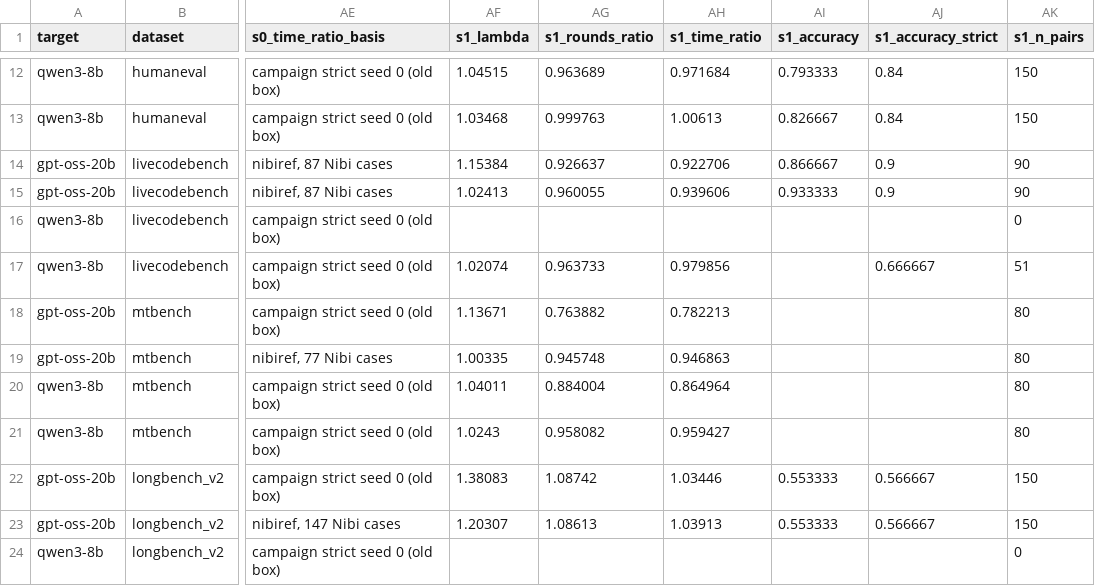
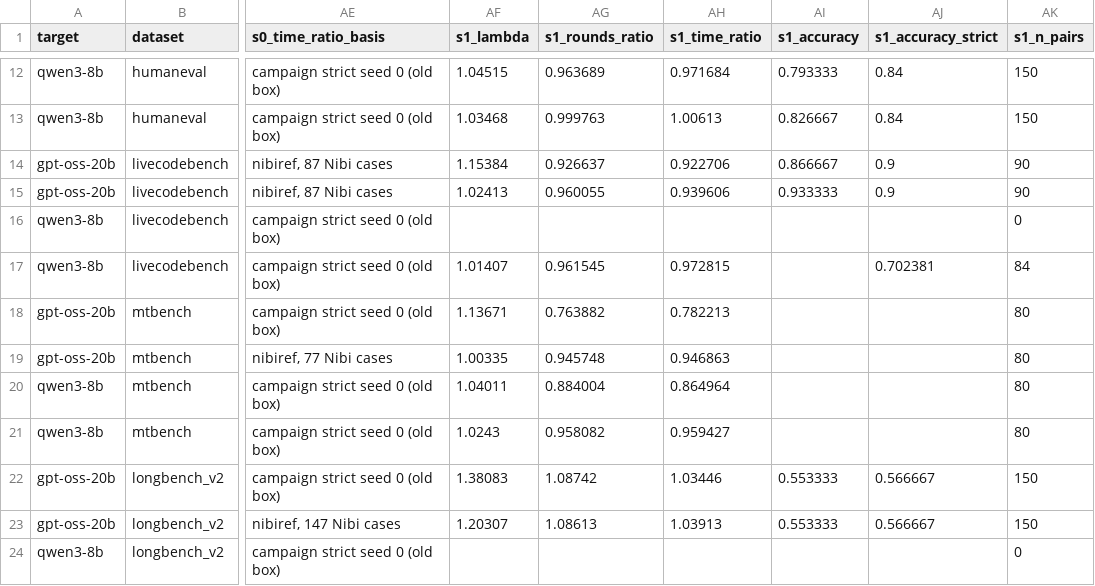
Before and after one commit to billxby/lossy-token-eff, a CSV file: campaign/addendum/best_setting.csv, drawn as a sheet; only a part is shown, gaps mark what is left out; the diff names each change by its address in the sheet, - before the commit and + after, or states it on an @@ line.

```diff
--- a/campaign/addendum/best_setting.csv
+++ b/campaign/addendum/best_setting.csv
-AF17 (s1_lambda): 1.02074
+AF17 (s1_lambda): 1.01407
-AG17 (s1_rounds_ratio): 0.963733
+AG17 (s1_rounds_ratio): 0.961545
-AH17 (s1_time_ratio): 0.979856
+AH17 (s1_time_ratio): 0.972815
-AJ17 (s1_accuracy_strict): 0.666667
+AJ17 (s1_accuracy_strict): 0.702381
-AK17 (s1_n_pairs): 51
+AK17 (s1_n_pairs): 84
```
Also changed, not shown: campaign/addendum/seeds/aime24_qwen3__seed2.csv, campaign/addendum/seeds/livecodebench_qwen3__seed1.csv, 4 other files.
